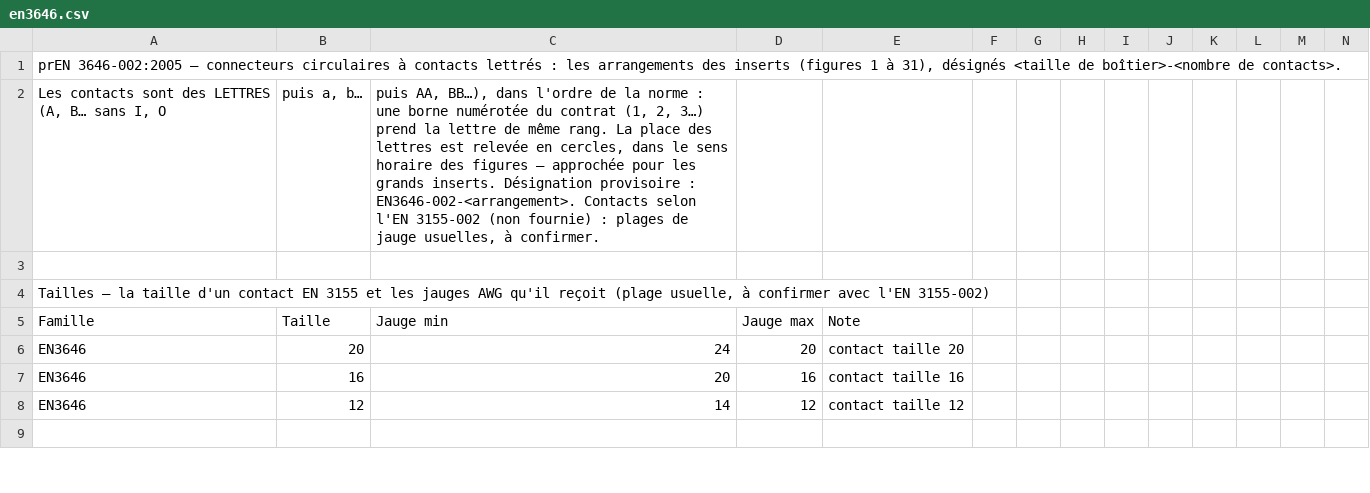
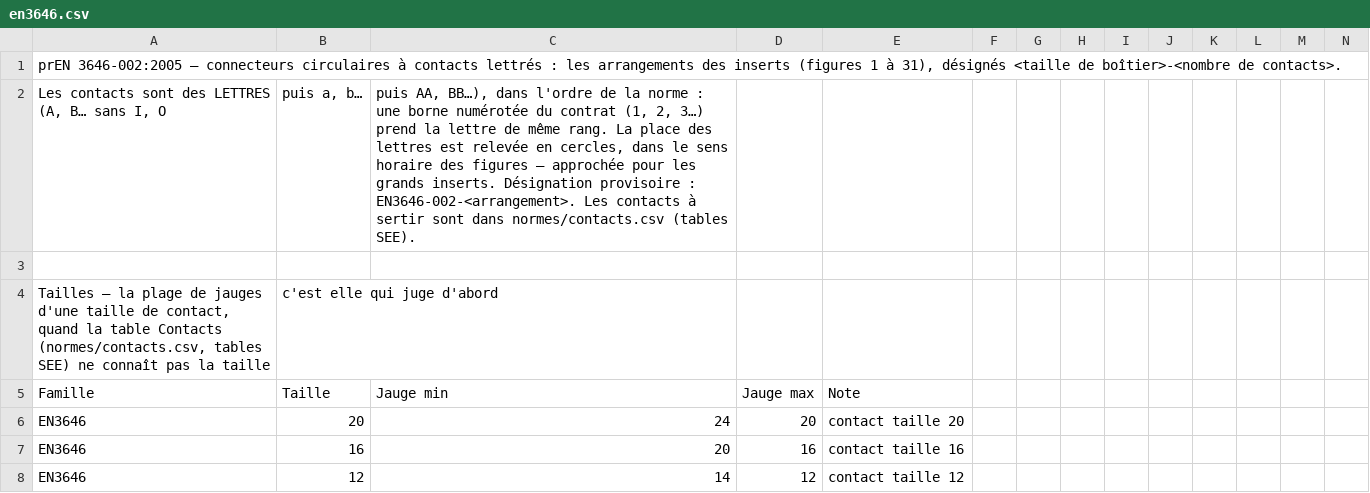
Before and after one commit to martinnathan980-prog/Outil-lectrique-, a CSV file: normes/en3646.csv, drawn as a sheet; only a part is shown; the shorter side is filled out with more unchanged rows.

```diff
--- a/normes/en3646.csv
+++ b/normes/en3646.csv
@@ -1,5 +1,5 @@
 prEN 3646-002:2005 — connecteurs circulaires à contacts lettrés : les arrangements des inserts (figures 1 à 31), désignés <taille de boîtier>-<nombre de contacts>.
-Les contacts sont des LETTRES (A, B… sans I, O ; puis a, b… ; puis AA, BB…), dans l'ordre de la norme : une borne numérotée du contrat (1, 2, 3…) prend la lettre de même rang. La place des lettres est relevée en cercles, dans le sens horaire des figures — approchée pour les grands inserts. Désignation provisoire : EN3646-002-<arrangement>. Contacts selon l'EN 3155-002 (non fournie) : plages de jauge usuelles, à confirmer.
+Les contacts sont des LETTRES (A, B… sans I, O ; puis a, b… ; puis AA, BB…), dans l'ordre de la norme : une borne numérotée du contrat (1, 2, 3…) prend la lettre de même rang. La place des lettres est relevée en cercles, dans le sens horaire des figures — approchée pour les grands inserts. Désignation provisoire : EN3646-002-<arrangement>. Les contacts à sertir sont dans normes/contacts.csv (tables SEE).
 
-Tailles — la taille d'un contact EN 3155 et les jauges AWG qu'il reçoit (plage usuelle, à confirmer avec l'EN 3155-002)
+Tailles — la plage de jauges d'une taille de contact, quand la table Contacts (normes/contacts.csv, tables SEE) ne connaît pas la taille ; c'est elle qui juge d'abord
 Famille;Taille;Jauge min;Jauge max;Note
```
Also changed, not shown: normes/en2997.csv, normes/en3645.csv, 15 other files.
